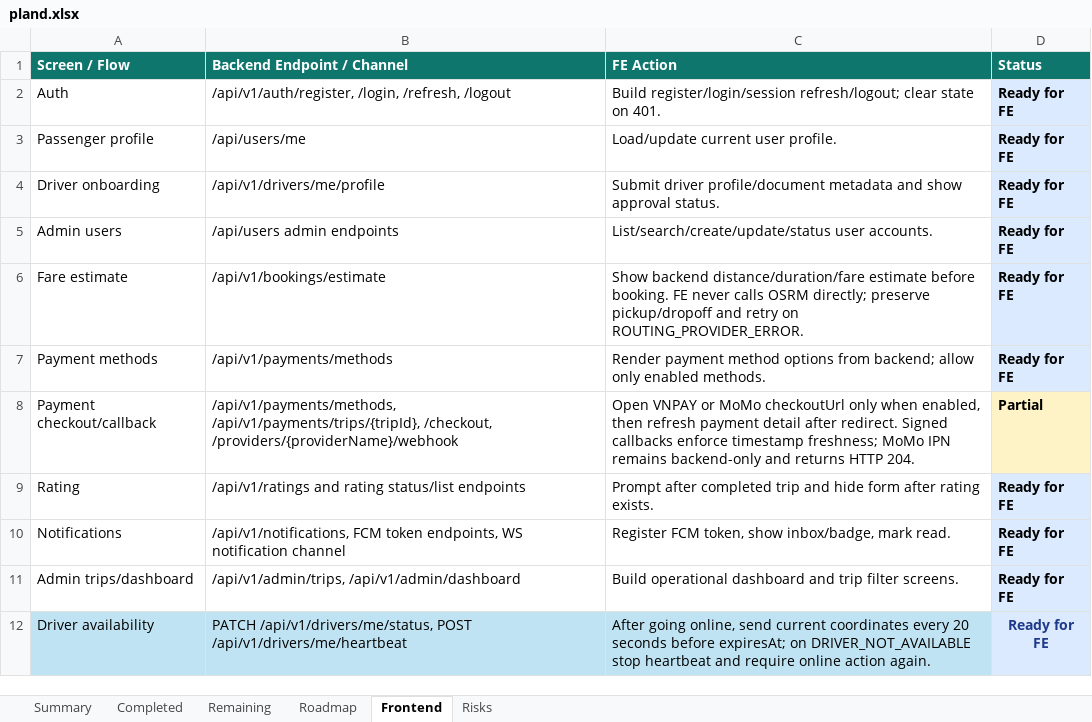
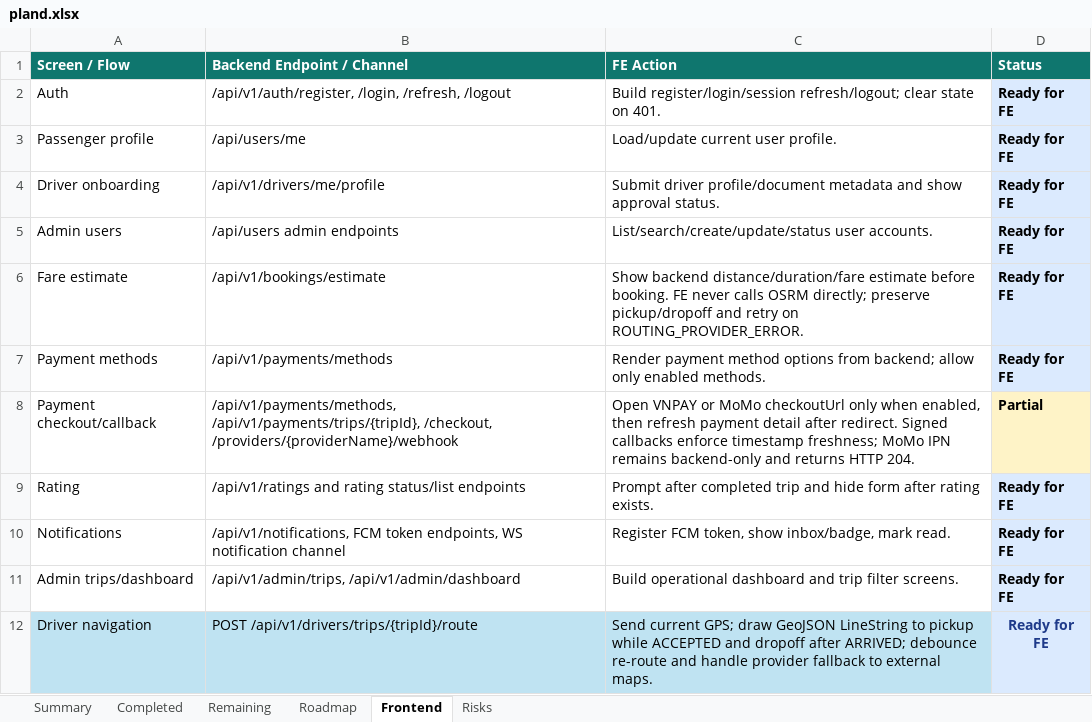
Before and after one commit to Luctran12/goride, an Excel workbook: docs/pland.xlsx, sheet Frontend, drawn as a sheet; values as stored, in another font and other column widths than the file's, no borders; table styles not drawn; removed rows and columns are numbered as before the commit, all else as after; the diff names each change by its address in the sheet, - before the commit and + after, or states it on an @@ line.

Commit message:
feat: add driver trip routing

```diff
--- a/docs/pland.xlsx (sheet Frontend)
+++ b/docs/pland.xlsx (sheet Frontend)
-row 12: Driver availability | PATCH /api/v1/drivers/me/status, POST /api/v1/drivers/me/heartbeat | After going online, send current coordinates every 20 seconds before expiresAt; on DRIVER_NOT_AVAILABLE stop heartbeat and require online action again. | Ready for FE
+row 12: Driver navigation | POST /api/v1/drivers/trips/{tripId}/route | Send current GPS; draw GeoJSON LineString to pickup while ACCEPTED and dropoff after ARRIVED; debounce re-route and handle provider fallback to external maps. | Ready for FE
```
Also changed, not shown: sheet Completed, sheet Summary, sheet Remaining, sheet Roadmap, sheet Risks, 20 other files.
